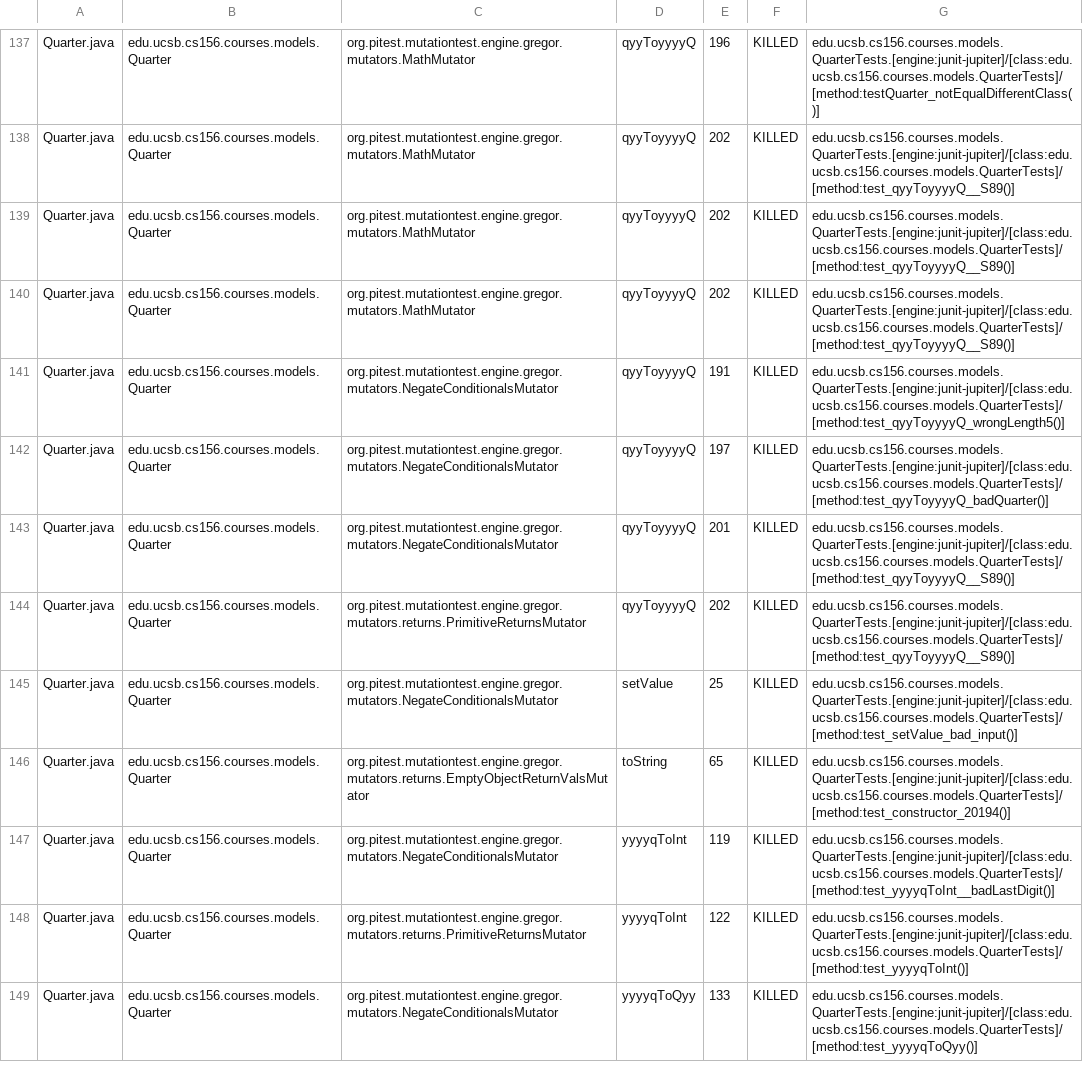
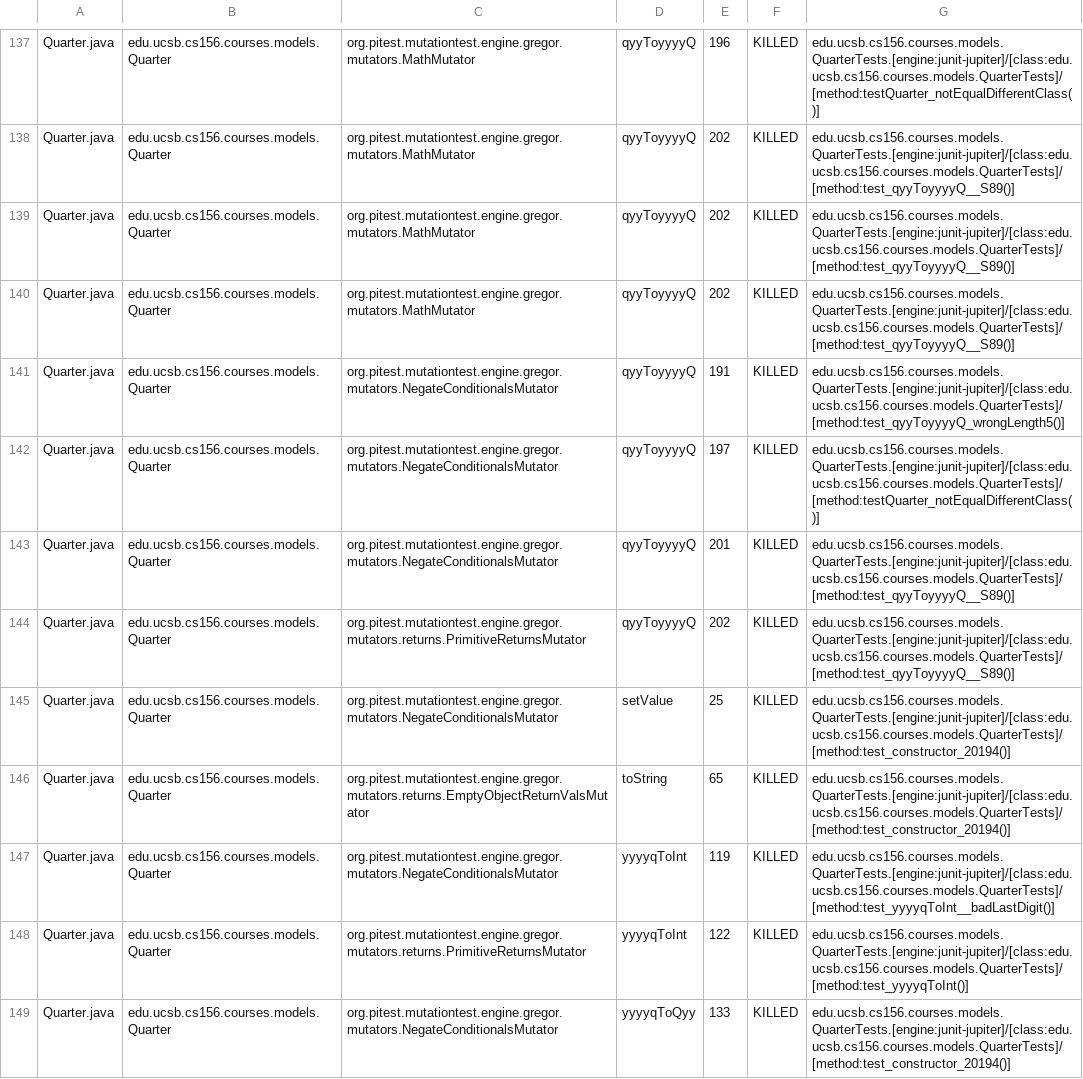
Before and after one commit to ucsb-cs156-s26/proj-courses-s26-01, a CSV file: prs/41/pitest/mutations.csv, drawn as a sheet; only a part is shown, gaps mark what is left out; the diff covers the shown part only.

Commit message:
Deploying to gh-pages from @ ucsb-cs156-s26/proj-courses-s26-01@e5c82d43257b0e4392d9dc6c951d69f026c42bf2 🚀

```diff
--- a/prs/41/pitest/mutations.csv
+++ b/prs/41/pitest/mutations.csv
@@ -141,6 +141,6 @@ Quarter.java,edu.ucsb.cs156.courses.models.Quarter,org.pitest.mutationtest.engin
 Quarter.java,edu.ucsb.cs156.courses.models.Quarter,org.pitest.mutationtest.engine.gregor.mutators.NegateConditionalsMutator,qyyToyyyyQ,191,KILLED,edu.ucsb.cs156.courses.models.QuarterTests.[engine:junit-jupiter]/[class:edu.ucsb.cs156.courses.models.QuarterTests]/[method:test_qyyToyyyyQ_wrongLength5()]
-Quarter.java,edu.ucsb.cs156.courses.models.Quarter,org.pitest.mutationtest.engine.gregor.mutators.NegateConditionalsMutator,qyyToyyyyQ,197,KILLED,edu.ucsb.cs156.courses.models.QuarterTests.[engine:junit-jupiter]/[class:edu.ucsb.cs156.courses.models.QuarterTests]/[method:test_qyyToyyyyQ_badQuarter()]
+Quarter.java,edu.ucsb.cs156.courses.models.Quarter,org.pitest.mutationtest.engine.gregor.mutators.NegateConditionalsMutator,qyyToyyyyQ,197,KILLED,edu.ucsb.cs156.courses.models.QuarterTests.[engine:junit-jupiter]/[class:edu.ucsb.cs156.courses.models.QuarterTests]/[method:testQuarter_notEqualDifferentClass()]
 Quarter.java,edu.ucsb.cs156.courses.models.Quarter,org.pitest.mutationtest.engine.gregor.mutators.NegateConditionalsMutator,qyyToyyyyQ,201,KILLED,edu.ucsb.cs156.courses.models.QuarterTests.[engine:junit-jupiter]/[class:edu.ucsb.cs156.courses.models.QuarterTests]/[method:test_qyyToyyyyQ__S89()]
 Quarter.java,edu.ucsb.cs156.courses.models.Quarter,org.pitest.mutationtest.engine.gregor.mutators.returns.PrimitiveReturnsMutator,qyyToyyyyQ,202,KILLED,edu.ucsb.cs156.courses.models.QuarterTests.[engine:junit-jupiter]/[class:edu.ucsb.cs156.courses.models.QuarterTests]/[method:test_qyyToyyyyQ__S89()]
-Quarter.java,edu.ucsb.cs156.courses.models.Quarter,org.pitest.mutationtest.engine.gregor.mutators.NegateConditionalsMutator,setValue,25,KILLED,edu.ucsb.cs156.courses.models.QuarterTests.[engine:junit-jupiter]/[class:edu.ucsb.cs156.courses.models.QuarterTests]/[method:test_setValue_bad_input()]
+Quarter.java,edu.ucsb.cs156.courses.models.Quarter,org.pitest.mutationtest.engine.gregor.mutators.NegateConditionalsMutator,setValue,25,KILLED,edu.ucsb.cs156.courses.models.QuarterTests.[engine:junit-jupiter]/[class:edu.ucsb.cs156.courses.models.QuarterTests]/[method:test_constructor_20194()]
 Quarter.java,edu.ucsb.cs156.courses.models.Quarter,org.pitest.mutationtest.engine.gregor.mutators.returns.EmptyObjectReturnValsMutator,toString,65,KILLED,edu.ucsb.cs156.courses.models.QuarterTests.[engine:junit-jupiter]/[class:edu.ucsb.cs156.courses.models.QuarterTests]/[method:test_constructor_20194()]
@@ -148,2 +148,2 @@ Quarter.java,edu.ucsb.cs156.courses.models.Quarter,org.pitest.mutationtest.engin
 Quarter.java,edu.ucsb.cs156.courses.models.Quarter,org.pitest.mutationtest.engine.gregor.mutators.returns.PrimitiveReturnsMutator,yyyyqToInt,122,KILLED,edu.ucsb.cs156.courses.models.QuarterTests.[engine:junit-jupiter]/[class:edu.ucsb.cs156.courses.models.QuarterTests]/[method:test_yyyyqToInt()]
-Quarter.java,edu.ucsb.cs156.courses.models.Quarter,org.pitest.mutationtest.engine.gregor.mutators.NegateConditionalsMutator,yyyyqToQyy,133,KILLED,edu.ucsb.cs156.courses.models.QuarterTests.[engine:junit-jupiter]/[class:edu.ucsb.cs156.courses.models.QuarterTests]/[method:test_yyyyqToQyy()]
+Quarter.java,edu.ucsb.cs156.courses.models.Quarter,org.pitest.mutationtest.engine.gregor.mutators.NegateConditionalsMutator,yyyyqToQyy,133,KILLED,edu.ucsb.cs156.courses.models.QuarterTests.[engine:junit-jupiter]/[class:edu.ucsb.cs156.courses.models.QuarterTests]/[method:test_constructor_20194()]
```
Also changed, not shown: 60 edited cells elsewhere in this file, 53 other files.
